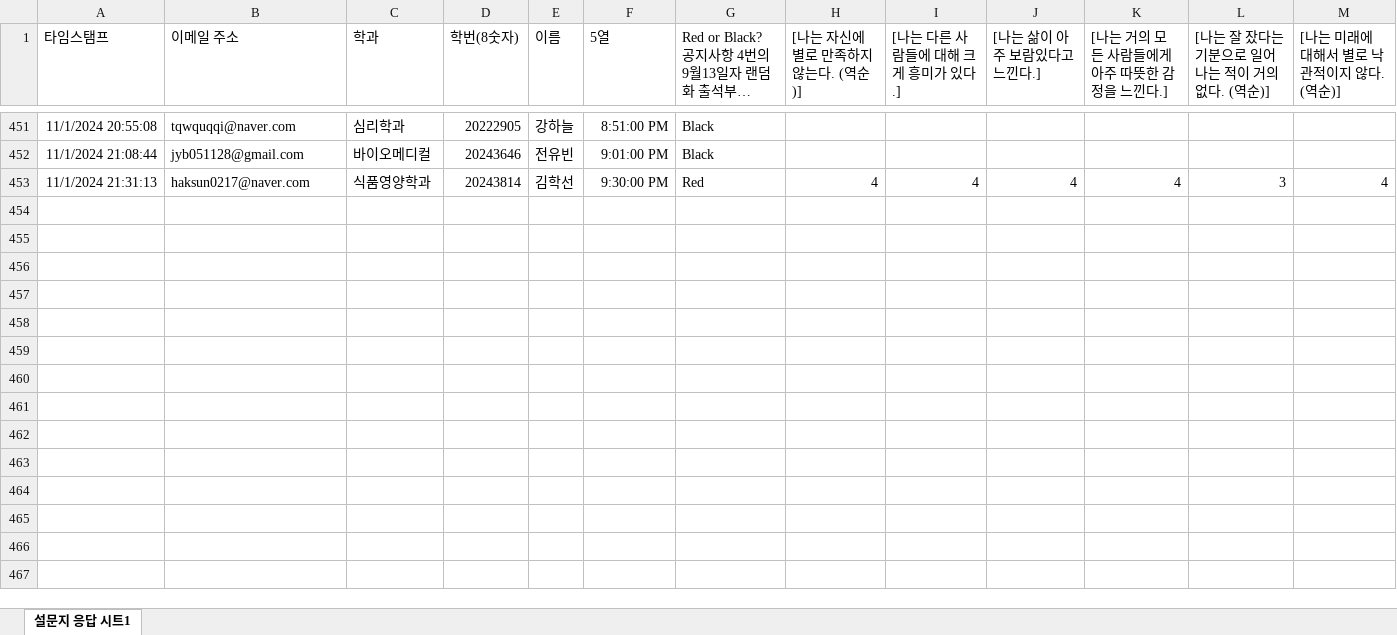
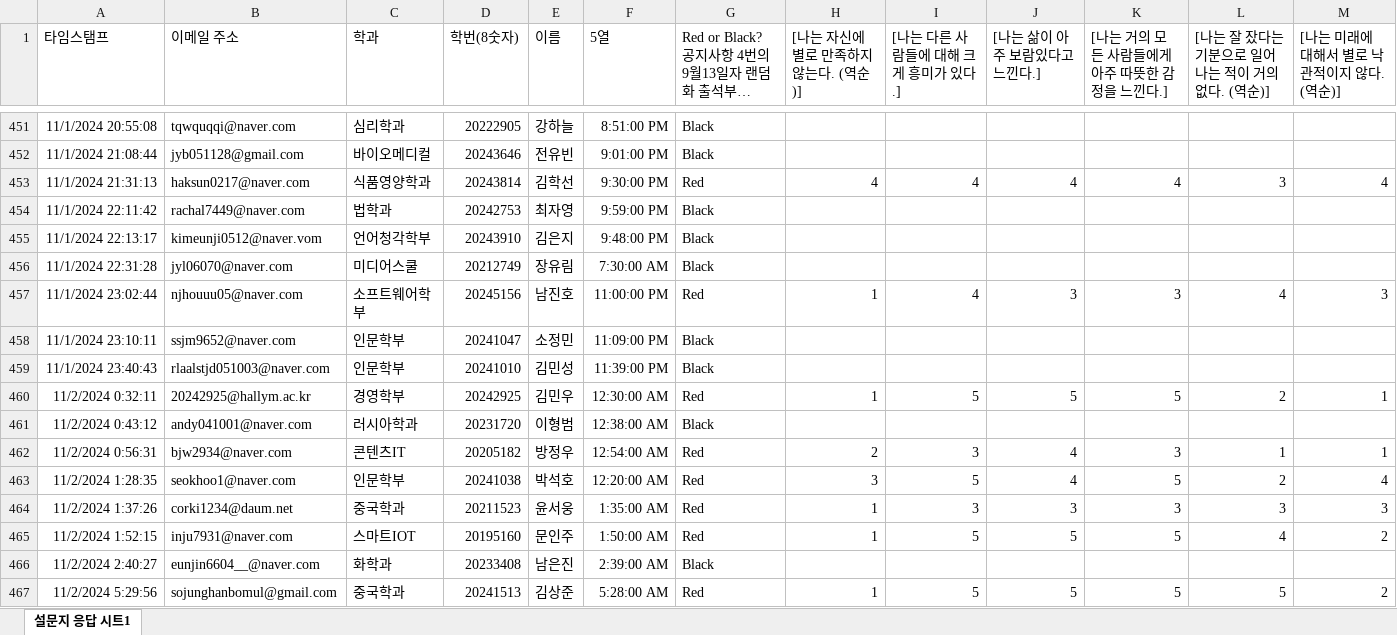
Before and after one commit to kwlee58/class202501, an Excel workbook: R/data/oxford_241021.xlsx, sheet 설문지 응답 시트1, drawn as a sheet; only a part is shown, gaps mark what is left out; long unchanged cells end in …; values as stored, in another font and other column widths than the file's, no borders; table styles not drawn; rows hold the shown columns only; the diff names each change by its address in the sheet, - before the commit and + after, or states it on an @@ line.

```diff
--- a/R/data/oxford_241021.xlsx (sheet 설문지 응답 시트1)
+++ b/R/data/oxford_241021.xlsx (sheet 설문지 응답 시트1)
+row 454: 11/1/2024 22:11:42 | rachal7449@naver.com | 법학과 | 20242753 | 최자영 | 9:59:00 PM | Black
+row 455: 11/1/2024 22:13:17 | kimeunji0512@naver.vom | 언어청각학부 | 20243910 | 김은지 | 9:48:00 PM | Black
+row 456: 11/1/2024 22:31:28 | jyl06070@naver.com | 미디어스쿨 | 20212749 | 장유림 | 7:30:00 AM | Black
+row 457: 11/1/2024 23:02:44 | njhouuu05@naver.com | 소프트웨어학부 | 20245156 | 남진호 | 11:00:00 PM | Red | 1 | 4 | 3 | 3 | 4 | 3
+row 458: 11/1/2024 23:10:11 | ssjm9652@naver.com | 인문학부 | 20241047 | 소정민 | 11:09:00 PM | Black
+row 459: 11/1/2024 23:40:43 | rlaalstjd051003@naver.com | 인문학부 | 20241010 | 김민성 | 11:39:00 PM | Black
+row 460: 11/2/2024 0:32:11 | 20242925@hallym.ac.kr | 경영학부 | 20242925 | 김민우 | 12:30:00 AM | Red | 1 | 5 | 5 | 5 | 2 | 1
+row 461: 11/2/2024 0:43:12 | andy041001@naver.com | 러시아학과 | 20231720 | 이형범 | 12:38:00 AM | Black
+row 462: 11/2/2024 0:56:31 | bjw2934@naver.com | 콘텐츠IT | 20205182 | 방정우 | 12:54:00 AM | Red | 2 | 3 | 4 | 3 | 1 | 1
+row 463: 11/2/2024 1:28:35 | seokhoo1@naver.com | 인문학부 | 20241038 | 박석호 | 12:20:00 AM | Red | 3 | 5 | 4 | 5 | 2 | 4
+row 464: 11/2/2024 1:37:26 | corki1234@daum.net | 중국학과 | 20211523 | 윤서웅 | 1:35:00 AM | Red | 1 | 3 | 3 | 3 | 3 | 3
+row 465: 11/2/2024 1:52:15 | inju7931@naver.com | 스마트IOT | 20195160 | 문인주 | 1:50:00 AM | Red | 1 | 5 | 5 | 5 | 4 | 2
+row 466: 11/2/2024 2:40:27 | eunjin6604__@naver.com | 화학과 | 20233408 | 남은진 | 2:39:00 AM | Black
+row 467: 11/2/2024 5:29:56 | sojunghanbomul@gmail.com | 중국학과 | 20241513 | 김상준 | 5:28:00 AM | Red | 1 | 5 | 5 | 5 | 5 | 2
```
Also changed, not shown: R/data/oxford_241021_tmp.xlsx, R/data/quiz241021.xlsx, 25 other files.
